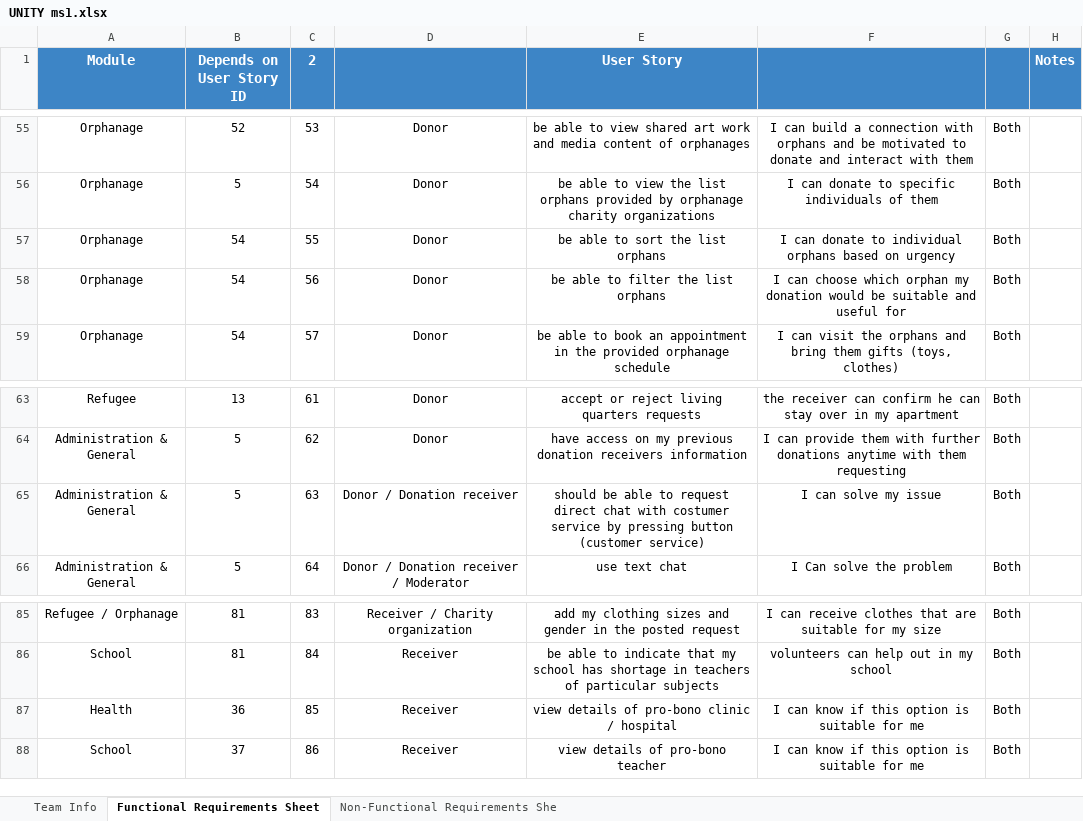
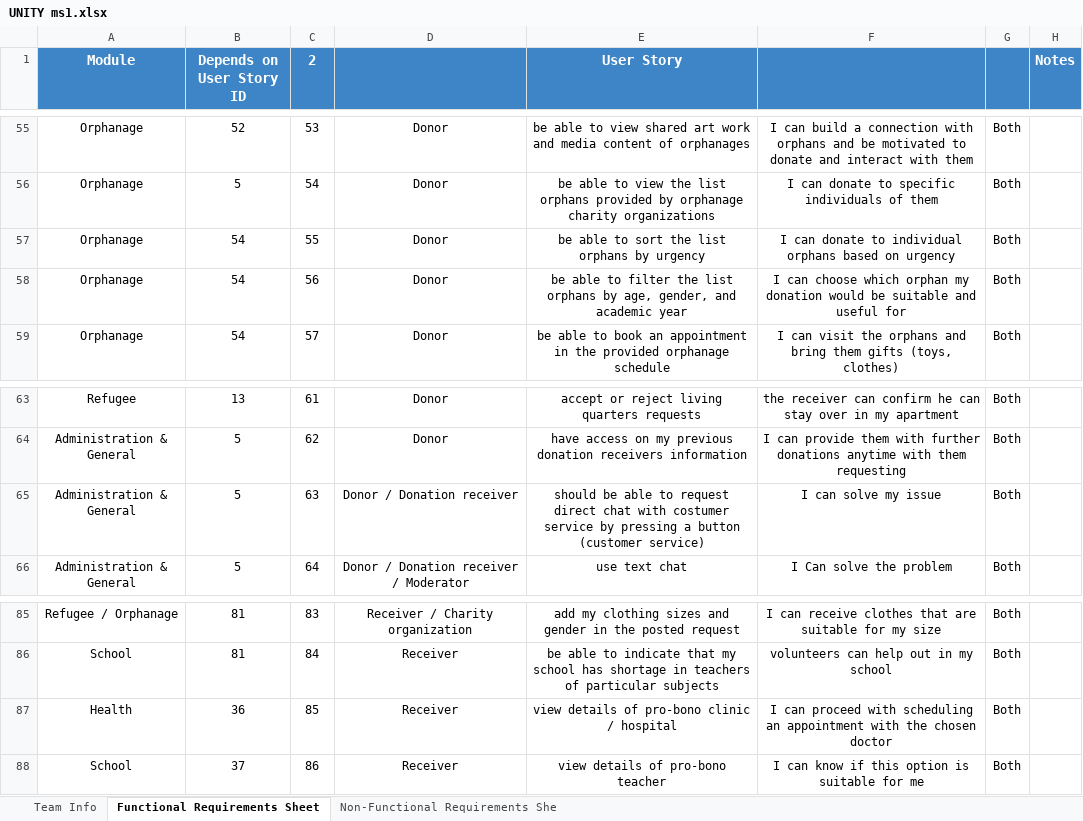
Before and after one commit to YFaizallah/UNITY, an Excel workbook: UNITY ms1.xlsx, sheet Functional Requirements Sheet, drawn as a sheet; only a part is shown, gaps mark what is left out; values as stored, in another font and other column widths than the file's, no borders; the diff names each change by its address in the sheet, - before the commit and + after, or states it on an @@ line.

Commit message:
Add files via upload
Final submission of milestone 1

```diff
--- a/UNITY ms1.xlsx (sheet Functional Requirements Sheet)
+++ b/UNITY ms1.xlsx (sheet Functional Requirements Sheet)
-E57 (User Story): be able to sort the list orphans
+E57 (User Story): be able to sort the list orphans by urgency
-E58 (User Story): …list orphans
+E58 (User Story): …list orphans by age, gender, and academic year
-E65 (User Story): …by pressing button (customer…
+E65 (User Story): …by pressing a button (customer…
-F87: I can know if this option is suitable for me
+F87: I can proceed with scheduling an appointment with the chosen doctor
```
Also changed, not shown: sheet Non-Functional Requirements She.
